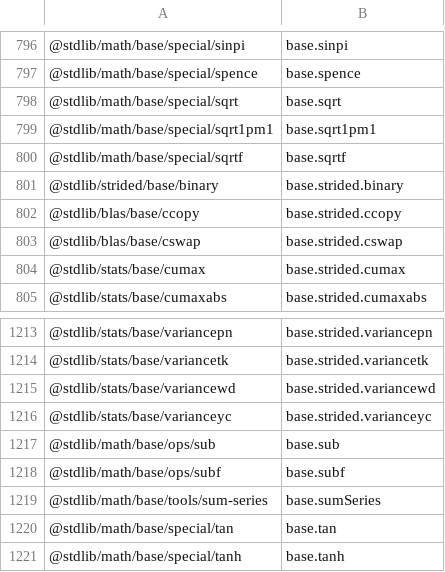
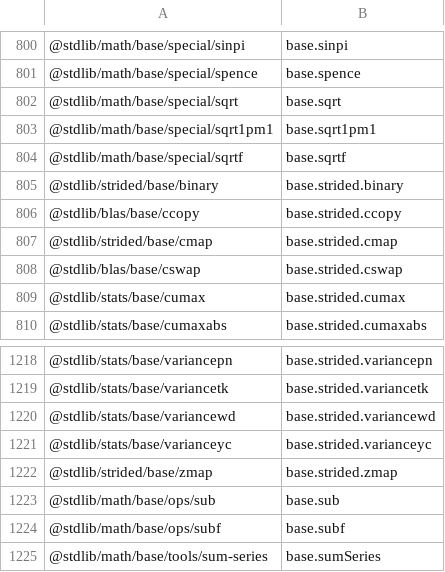
Before and after one commit to stdlib-js/namespace-pkg2alias, a CSV file: data/data.csv, drawn as a sheet; only a part is shown, gaps mark what is left out; the shorter side is filled out with more unchanged rows; the diff covers the shown part only; the diff names each change by its address in the sheet, - before the commit and + after, or states it on an @@ line.

```diff
--- a/data/data.csv
+++ b/data/data.csv
+row 807: @stdlib/strided/base/cmap | base.strided.cmap
+row 1222: @stdlib/strided/base/zmap | base.strided.zmap
```
Also changed, not shown: 4 added rows and 6 edited cells elsewhere in this file, 6 other files.
